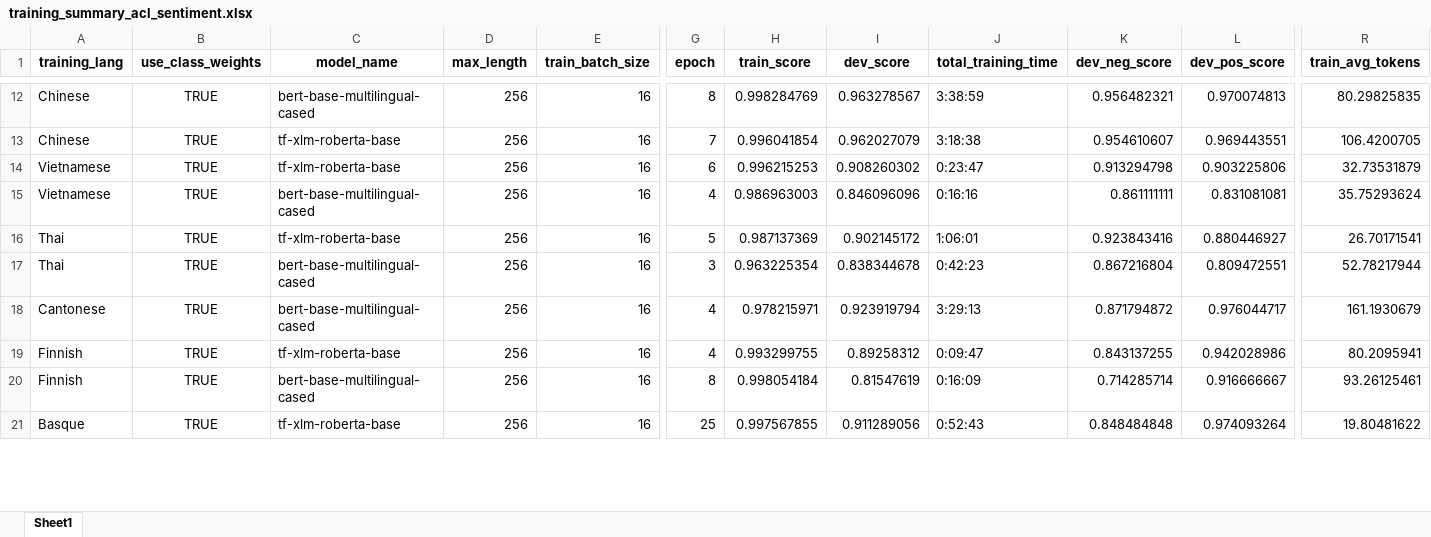
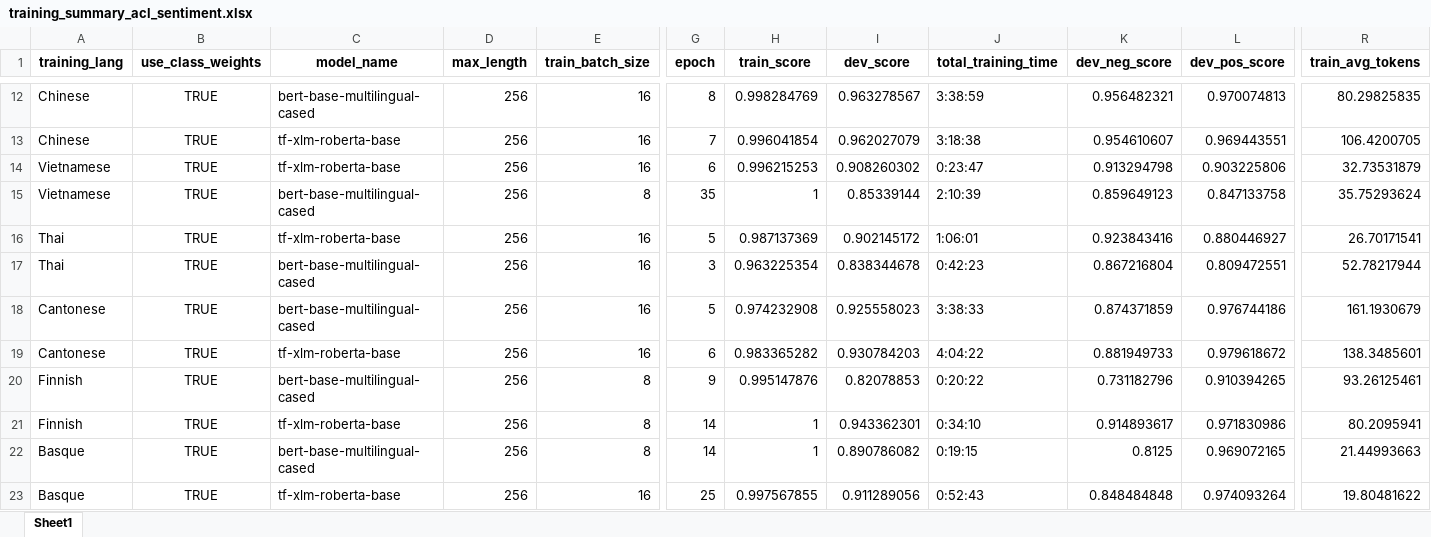
Before and after one commit to jerbarnes/typology_of_crosslingual, an Excel workbook: fine_tuning/training_summary_acl_sentiment.xlsx, sheet Sheet1, drawn as a sheet; only a part is shown, gaps mark what is left out; values as stored, in another font and other column widths than the file's, no borders; addresses are those after the commit; rows hold the shown columns only; the diff covers the shown part only; the diff names each change by its address in the sheet, - before the commit and + after, or states it on an @@ line.

Commit message:
Code to create a summary of the results of the overall training process

```diff
--- a/fine_tuning/training_summary_acl_sentiment.xlsx (sheet Sheet1)
+++ b/fine_tuning/training_summary_acl_sentiment.xlsx (sheet Sheet1)
-E15 (train_batch_size): 16
+E15 (train_batch_size): 8
-G15 (epoch): 4
+G15 (epoch): 35
-H15 (train_score): 0.986963003
+H15 (train_score): 1
-I15 (dev_score): 0.846096096
+I15 (dev_score): 0.85339144
-J15 (total_training_time): 0:16:16
+J15 (total_training_time): 2:10:39
-K15 (dev_neg_score): 0.861111111
+K15 (dev_neg_score): 0.859649123
-L15 (dev_pos_score): 0.831081081
+L15 (dev_pos_score): 0.847133758
-G18 (epoch): 4
+G18 (epoch): 5
-H18 (train_score): 0.978215971
+H18 (train_score): 0.974232908
-I18 (dev_score): 0.923919794
+I18 (dev_score): 0.925558023
-J18 (total_training_time): 3:29:13
+J18 (total_training_time): 3:38:33
-K18 (dev_neg_score): 0.871794872
+K18 (dev_neg_score): 0.874371859
-L18 (dev_pos_score): 0.976044717
+L18 (dev_pos_score): 0.976744186
+row 19: Cantonese | TRUE | tf-xlm-roberta-base | 256 | 16 | 6 | 0.983365282 | 0.930784203 | 4:04:22 | 0.881949733 | 0.979618672 | 138.3485601
-C20 (model_name): tf-xlm-roberta-base
+C20 (model_name): bert-base-multilingual-cased
-E20:E21 (train_batch_size): 16
+E20:E21 (train_batch_size): 8
-G20 (epoch): 4
+G20 (epoch): 9
-H20 (train_score): 0.993299755
+H20 (train_score): 0.995147876
-I20 (dev_score): 0.89258312
+I20 (dev_score): 0.82078853
-J20 (total_training_time): 0:09:47
+J20 (total_training_time): 0:20:22
-K20 (dev_neg_score): 0.843137255
+K20 (dev_neg_score): 0.731182796
-L20 (dev_pos_score): 0.942028986
+L20 (dev_pos_score): 0.910394265
-R20 (train_avg_tokens): 80.2095941
+R20 (train_avg_tokens): 93.26125461
-C21 (model_name): bert-base-multilingual-cased
+C21 (model_name): tf-xlm-roberta-base
-G21 (epoch): 8
+G21 (epoch): 14
-H21 (train_score): 0.998054184
+H21 (train_score): 1
-I21 (dev_score): 0.81547619
+I21 (dev_score): 0.943362301
-J21 (total_training_time): 0:16:09
+J21 (total_training_time): 0:34:10
-K21 (dev_neg_score): 0.714285714
+K21 (dev_neg_score): 0.914893617
-L21 (dev_pos_score): 0.916666667
+L21 (dev_pos_score): 0.971830986
-R21 (train_avg_tokens): 93.26125461
+R21 (train_avg_tokens): 80.2095941
+row 22: Basque | TRUE | bert-base-multilingual-cased | 256 | 8 | 14 | 1 | 0.890786082 | 0:19:15 | 0.8125 | 0.969072165 | 21.44993663
```
Also changed, not shown: 1 added row, 1 removed row, 2 moved rows and 81 edited cells elsewhere in this sheet, 2 other files.
